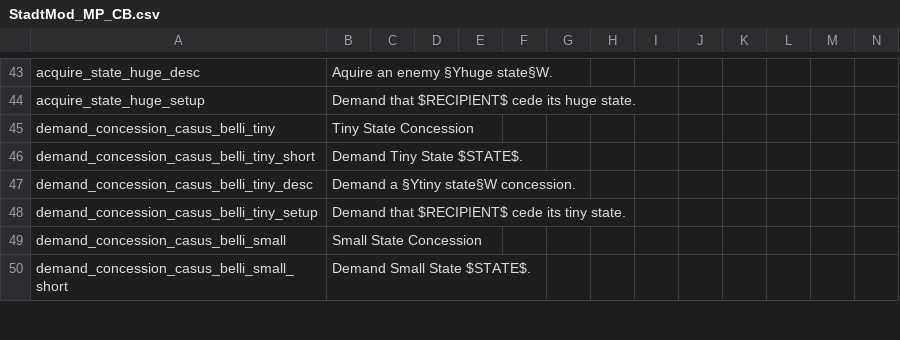
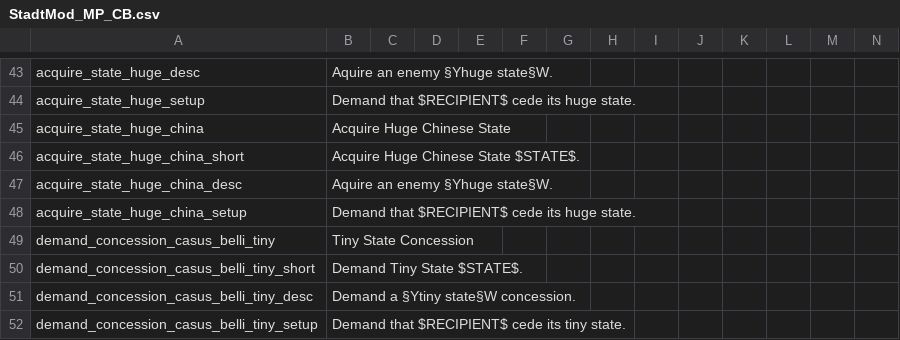
Before and after one commit to DoniDanger/Zoomer-DoD, a CSV file: Zoomer DoD/localisation/StadtMod_MP_CB.csv, drawn as a sheet; only a part is shown, gaps mark what is left out; the shorter side is filled out with more unchanged rows; rows hold the shown columns only; the diff names each change by its address in the sheet, - before the commit and + after, or states it on an @@ line.

Commit message:
Special CB
- Made special acquire huge state CB for China so it costs 48 warscore

```diff
--- a/Zoomer DoD/localisation/StadtMod_MP_CB.csv
+++ b/Zoomer DoD/localisation/StadtMod_MP_CB.csv
+row 45: acquire_state_huge_china | Acquire Huge Chinese State
+row 46: acquire_state_huge_china_short | Acquire Huge Chinese State $STATE$.
+row 47: acquire_state_huge_china_desc | Aquire an enemy §Yhuge state§W.
+row 48: acquire_state_huge_china_setup | Demand that $RECIPIENT$ cede its huge state.
```
Also changed, not shown: 2 other files.
